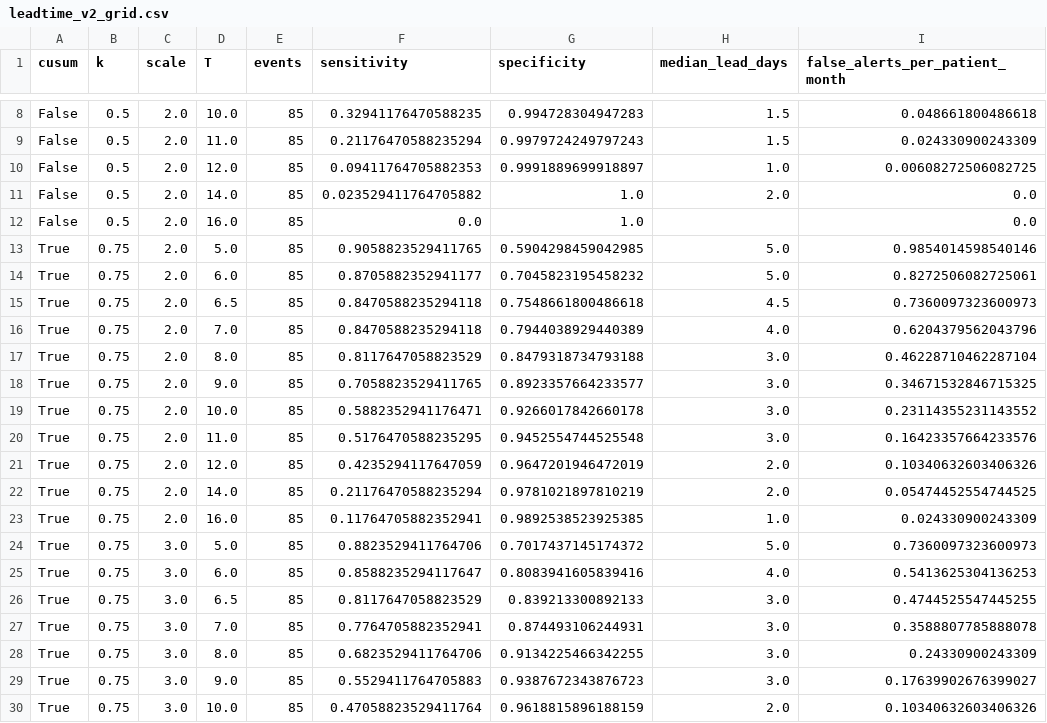
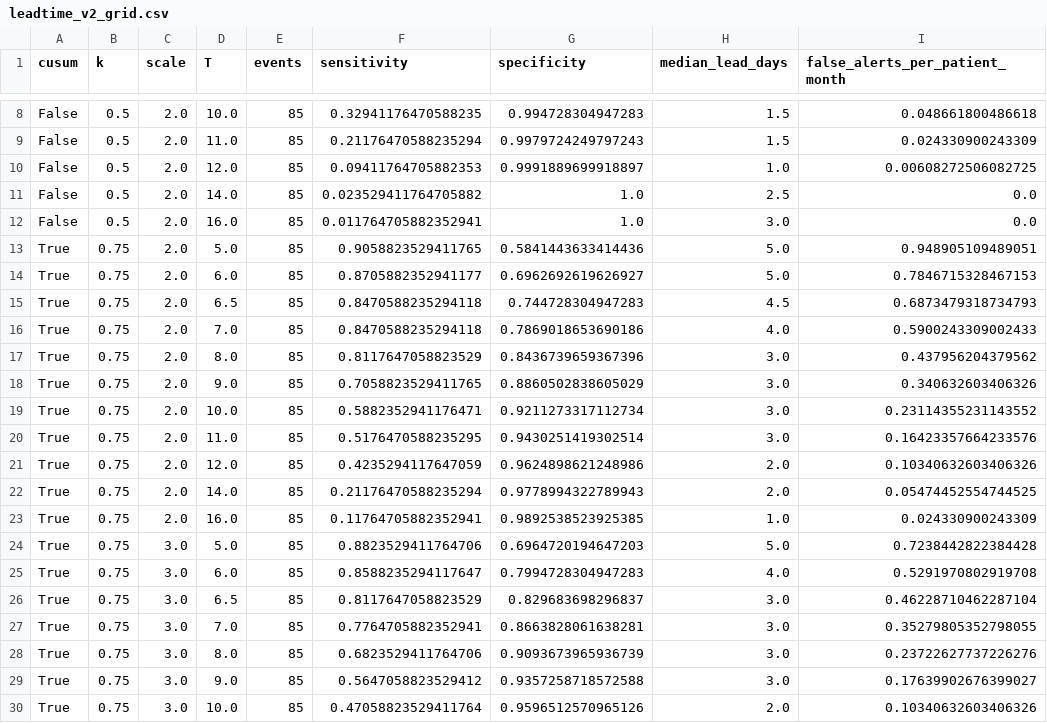
Before and after one commit to aadityaa0523/HridayMitra, a CSV file: reports/leadtime_v2_grid.csv, drawn as a sheet; only a part is shown, gaps mark what is left out; the diff covers the shown part only.

```diff
--- a/reports/leadtime_v2_grid.csv
+++ b/reports/leadtime_v2_grid.csv
@@ -10,21 +10,21 @@ False,0.5,2.0,11.0,85,0.21176470588235294,0.9979724249797243,1.5,0.0243309002433
 False,0.5,2.0,12.0,85,0.09411764705882353,0.9991889699918897,1.0,0.00608272506082725
-False,0.5,2.0,14.0,85,0.023529411764705882,1.0,2.0,0.0
-False,0.5,2.0,16.0,85,0.0,1.0,,0.0
-True,0.75,2.0,5.0,85,0.9058823529411765,0.5904298459042985,5.0,0.9854014598540146
-True,0.75,2.0,6.0,85,0.8705882352941177,0.7045823195458232,5.0,0.8272506082725061
-True,0.75,2.0,6.5,85,0.8470588235294118,0.7548661800486618,4.5,0.7360097323600973
-True,0.75,2.0,7.0,85,0.8470588235294118,0.7944038929440389,4.0,0.6204379562043796
-True,0.75,2.0,8.0,85,0.8117647058823529,0.8479318734793188,3.0,0.46228710462287104
-True,0.75,2.0,9.0,85,0.7058823529411765,0.8923357664233577,3.0,0.34671532846715325
-True,0.75,2.0,10.0,85,0.5882352941176471,0.9266017842660178,3.0,0.23114355231143552
-True,0.75,2.0,11.0,85,0.5176470588235295,0.9452554744525548,3.0,0.16423357664233576
-True,0.75,2.0,12.0,85,0.4235294117647059,0.9647201946472019,2.0,0.10340632603406326
-True,0.75,2.0,14.0,85,0.21176470588235294,0.9781021897810219,2.0,0.05474452554744525
+False,0.5,2.0,14.0,85,0.023529411764705882,1.0,2.5,0.0
+False,0.5,2.0,16.0,85,0.011764705882352941,1.0,3.0,0.0
+True,0.75,2.0,5.0,85,0.9058823529411765,0.5841443633414436,5.0,0.948905109489051
+True,0.75,2.0,6.0,85,0.8705882352941177,0.6962692619626927,5.0,0.7846715328467153
+True,0.75,2.0,6.5,85,0.8470588235294118,0.744728304947283,4.5,0.6873479318734793
+True,0.75,2.0,7.0,85,0.8470588235294118,0.7869018653690186,4.0,0.5900243309002433
+True,0.75,2.0,8.0,85,0.8117647058823529,0.8436739659367396,3.0,0.437956204379562
+True,0.75,2.0,9.0,85,0.7058823529411765,0.8860502838605029,3.0,0.340632603406326
+True,0.75,2.0,10.0,85,0.5882352941176471,0.9211273317112734,3.0,0.23114355231143552
+True,0.75,2.0,11.0,85,0.5176470588235295,0.9430251419302514,3.0,0.16423357664233576
+True,0.75,2.0,12.0,85,0.4235294117647059,0.9624898621248986,2.0,0.10340632603406326
+True,0.75,2.0,14.0,85,0.21176470588235294,0.9778994322789943,2.0,0.05474452554744525
 True,0.75,2.0,16.0,85,0.11764705882352941,0.9892538523925385,1.0,0.024330900243309
-True,0.75,3.0,5.0,85,0.8823529411764706,0.7017437145174372,5.0,0.7360097323600973
-True,0.75,3.0,6.0,85,0.8588235294117647,0.8083941605839416,4.0,0.5413625304136253
-True,0.75,3.0,6.5,85,0.8117647058823529,0.839213300892133,3.0,0.4744525547445255
-True,0.75,3.0,7.0,85,0.7764705882352941,0.874493106244931,3.0,0.3588807785888078
-True,0.75,3.0,8.0,85,0.6823529411764706,0.9134225466342255,3.0,0.24330900243309
-True,0.75,3.0,9.0,85,0.5529411764705883,0.9387672343876723,3.0,0.17639902676399027
-True,0.75,3.0,10.0,85,0.47058823529411764,0.9618815896188159,2.0,0.10340632603406326
+True,0.75,3.0,5.0,85,0.8823529411764706,0.6964720194647203,5.0,0.7238442822384428
+True,0.75,3.0,6.0,85,0.8588235294117647,0.7994728304947283,4.0,0.5291970802919708
+True,0.75,3.0,6.5,85,0.8117647058823529,0.829683698296837,3.0,0.46228710462287104
+True,0.75,3.0,7.0,85,0.7764705882352941,0.8663828061638281,3.0,0.35279805352798055
+True,0.75,3.0,8.0,85,0.6823529411764706,0.9093673965936739,3.0,0.23722627737226276
+True,0.75,3.0,9.0,85,0.5647058823529412,0.9357258718572588,3.0,0.17639902676399027
+True,0.75,3.0,10.0,85,0.47058823529411764,0.9596512570965126,2.0,0.10340632603406326
```
Also changed, not shown: 52 edited cells elsewhere in this file, reports/assumption_sensitivity.csv, reports/careloop_results.csv, 51 other files.
